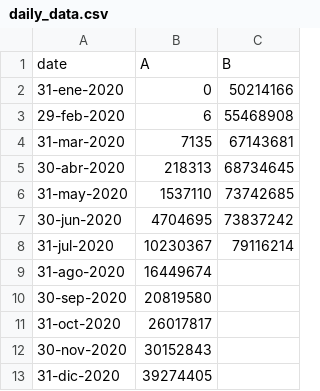
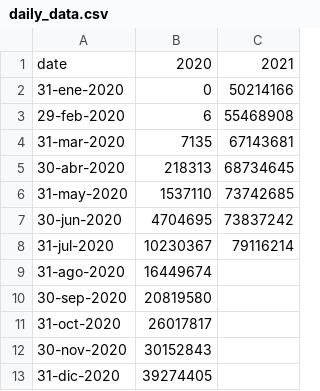
Before and after one commit to eleuiiese/prueba, a CSV file: daily_data.csv, drawn as a sheet.

Commit message:
Update daily_data.csv

```diff
--- a/daily_data.csv
+++ b/daily_data.csv
@@ -1,2 +1,2 @@
-date,A,B
+date,2020,2021
 31-ene-2020,0,50214166
```
